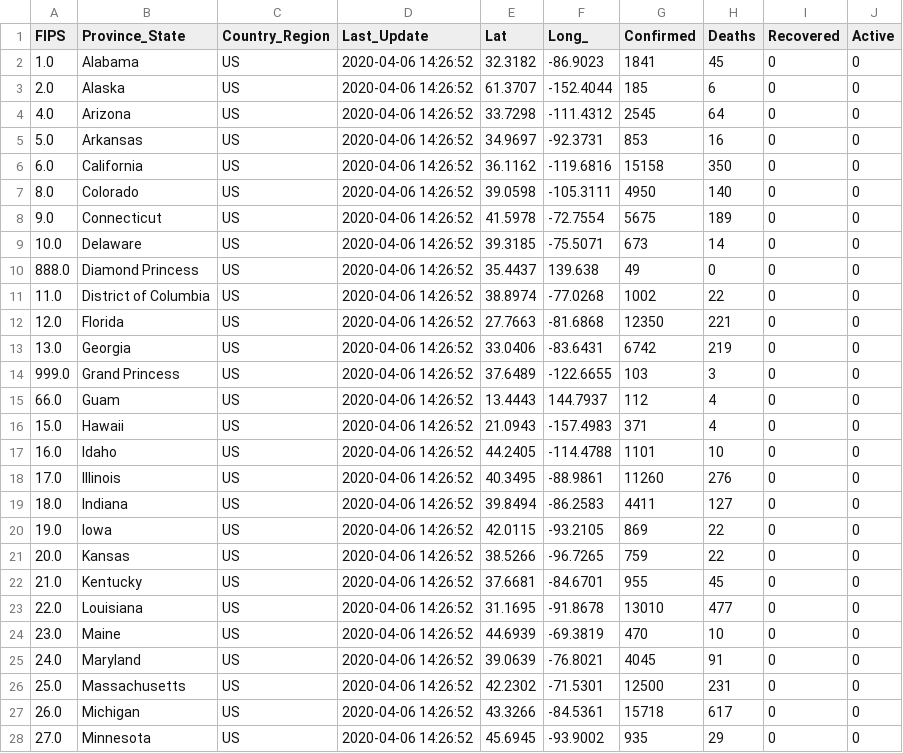
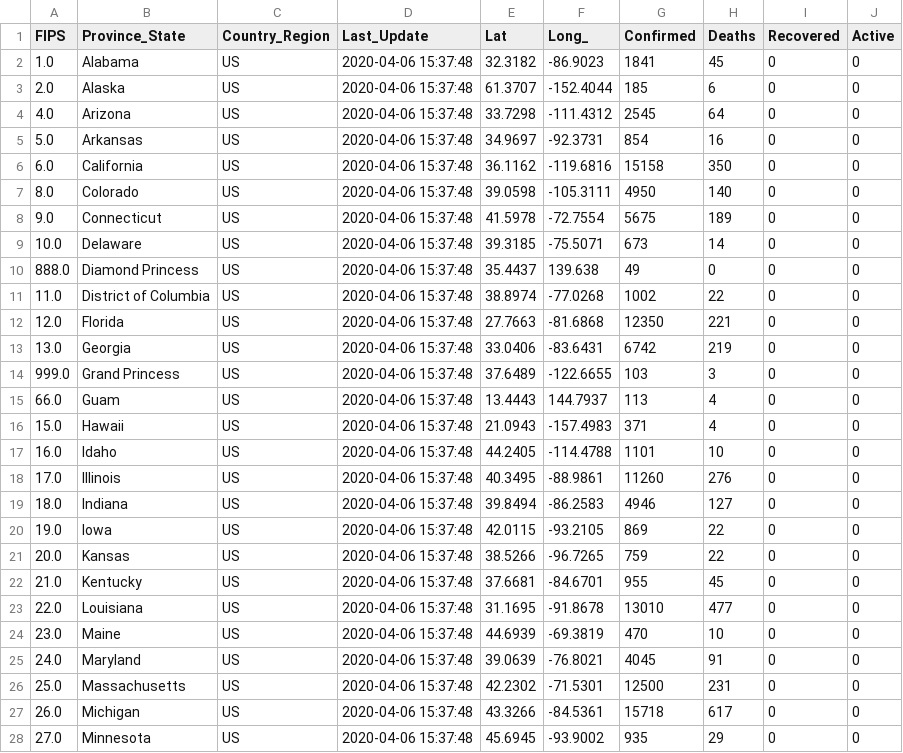
Before and after one commit to pablisco/virustrend, a CSV file: cache/cases_state.csv, drawn as a sheet; only a part is shown; the diff covers the shown part only.

```diff
--- a/cache/cases_state.csv
+++ b/cache/cases_state.csv
@@ -1,28 +1,28 @@
 FIPS,Province_State,Country_Region,Last_Update,Lat,Long_,Confirmed,Deaths,Recovered,Active
-1.0,Alabama,US,2020-04-06 14:26:52,32.3182,-86.9023,1841,45,0,0
-2.0,Alaska,US,2020-04-06 14:26:52,61.3707,-152.4044,185,6,0,0
-4.0,Arizona,US,2020-04-06 14:26:52,33.7298,-111.4312,2545,64,0,0
-5.0,Arkansas,US,2020-04-06 14:26:52,34.9697,-92.3731,853,16,0,0
-6.0,California,US,2020-04-06 14:26:52,36.1162,-119.6816,15158,350,0,0
-8.0,Colorado,US,2020-04-06 14:26:52,39.0598,-105.3111,4950,140,0,0
-9.0,Connecticut,US,2020-04-06 14:26:52,41.5978,-72.7554,5675,189,0,0
-10.0,Delaware,US,2020-04-06 14:26:52,39.3185,-75.5071,673,14,0,0
-888.0,Diamond Princess,US,2020-04-06 14:26:52,35.4437,139.638,49,0,0,0
-11.0,District of Columbia,US,2020-04-06 14:26:52,38.8974,-77.0268,1002,22,0,0
-12.0,Florida,US,2020-04-06 14:26:52,27.7663,-81.6868,12350,221,0,0
-13.0,Georgia,US,2020-04-06 14:26:52,33.0406,-83.6431,6742,219,0,0
-999.0,Grand Princess,US,2020-04-06 14:26:52,37.6489,-122.6655,103,3,0,0
-66.0,Guam,US,2020-04-06 14:26:52,13.4443,144.7937,112,4,0,0
-15.0,Hawaii,US,2020-04-06 14:26:52,21.0943,-157.4983,371,4,0,0
-16.0,Idaho,US,2020-04-06 14:26:52,44.2405,-114.4788,1101,10,0,0
-17.0,Illinois,US,2020-04-06 14:26:52,40.3495,-88.9861,11260,276,0,0
-18.0,Indiana,US,2020-04-06 14:26:52,39.8494,-86.2583,4411,127,0,0
-19.0,Iowa,US,2020-04-06 14:26:52,42.0115,-93.2105,869,22,0,0
-20.0,Kansas,US,2020-04-06 14:26:52,38.5266,-96.7265,759,22,0,0
-21.0,Kentucky,US,2020-04-06 14:26:52,37.6681,-84.6701,955,45,0,0
-22.0,Louisiana,US,2020-04-06 14:26:52,31.1695,-91.8678,13010,477,0,0
-23.0,Maine,US,2020-04-06 14:26:52,44.6939,-69.3819,470,10,0,0
-24.0,Maryland,US,2020-04-06 14:26:52,39.0639,-76.8021,4045,91,0,0
-25.0,Massachusetts,US,2020-04-06 14:26:52,42.2302,-71.5301,12500,231,0,0
-26.0,Michigan,US,2020-04-06 14:26:52,43.3266,-84.5361,15718,617,0,0
-27.0,Minnesota,US,2020-04-06 14:26:52,45.6945,-93.9002,935,29,0,0
+1.0,Alabama,US,2020-04-06 15:37:48,32.3182,-86.9023,1841,45,0,0
+2.0,Alaska,US,2020-04-06 15:37:48,61.3707,-152.4044,185,6,0,0
+4.0,Arizona,US,2020-04-06 15:37:48,33.7298,-111.4312,2545,64,0,0
+5.0,Arkansas,US,2020-04-06 15:37:48,34.9697,-92.3731,854,16,0,0
+6.0,California,US,2020-04-06 15:37:48,36.1162,-119.6816,15158,350,0,0
+8.0,Colorado,US,2020-04-06 15:37:48,39.0598,-105.3111,4950,140,0,0
+9.0,Connecticut,US,2020-04-06 15:37:48,41.5978,-72.7554,5675,189,0,0
+10.0,Delaware,US,2020-04-06 15:37:48,39.3185,-75.5071,673,14,0,0
+888.0,Diamond Princess,US,2020-04-06 15:37:48,35.4437,139.638,49,0,0,0
+11.0,District of Columbia,US,2020-04-06 15:37:48,38.8974,-77.0268,1002,22,0,0
+12.0,Florida,US,2020-04-06 15:37:48,27.7663,-81.6868,12350,221,0,0
+13.0,Georgia,US,2020-04-06 15:37:48,33.0406,-83.6431,6742,219,0,0
+999.0,Grand Princess,US,2020-04-06 15:37:48,37.6489,-122.6655,103,3,0,0
+66.0,Guam,US,2020-04-06 15:37:48,13.4443,144.7937,113,4,0,0
+15.0,Hawaii,US,2020-04-06 15:37:48,21.0943,-157.4983,371,4,0,0
+16.0,Idaho,US,2020-04-06 15:37:48,44.2405,-114.4788,1101,10,0,0
+17.0,Illinois,US,2020-04-06 15:37:48,40.3495,-88.9861,11260,276,0,0
+18.0,Indiana,US,2020-04-06 15:37:48,39.8494,-86.2583,4946,127,0,0
+19.0,Iowa,US,2020-04-06 15:37:48,42.0115,-93.2105,869,22,0,0
+20.0,Kansas,US,2020-04-06 15:37:48,38.5266,-96.7265,759,22,0,0
+21.0,Kentucky,US,2020-04-06 15:37:48,37.6681,-84.6701,955,45,0,0
+22.0,Louisiana,US,2020-04-06 15:37:48,31.1695,-91.8678,13010,477,0,0
+23.0,Maine,US,2020-04-06 15:37:48,44.6939,-69.3819,470,10,0,0
+24.0,Maryland,US,2020-04-06 15:37:48,39.0639,-76.8021,4045,91,0,0
+25.0,Massachusetts,US,2020-04-06 15:37:48,42.2302,-71.5301,12500,231,0,0
+26.0,Michigan,US,2020-04-06 15:37:48,43.3266,-84.5361,15718,617,0,0
+27.0,Minnesota,US,2020-04-06 15:37:48,45.6945,-93.9002,935,29,0,0
```
Also changed, not shown: 37 edited cells elsewhere in this file, cache/cases.csv, cache/cases_country.csv, 52 other files.
